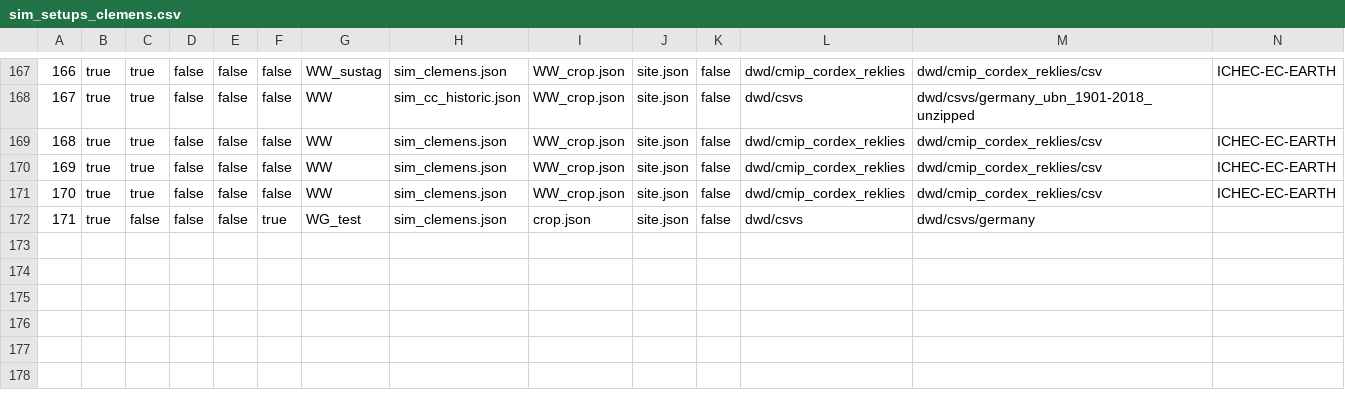
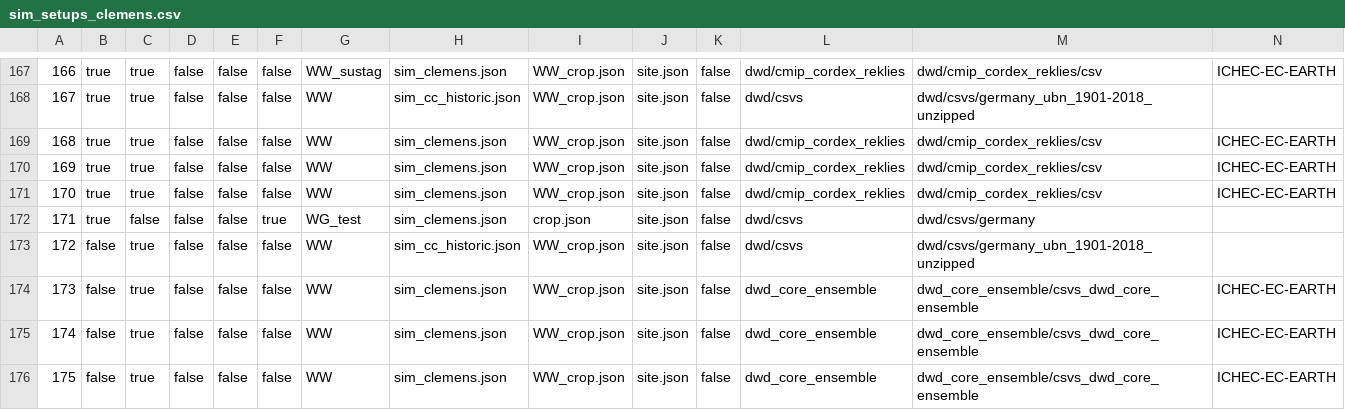
Before and after one commit to zalf-rpm/modoklim, a CSV file: sim_setups_clemens.csv, drawn as a sheet; only a part is shown, gaps mark what is left out; rows hold the shown columns only; the diff names each change by its address in the sheet, - before the commit and + after, or states it on an @@ line.

```diff
--- a/sim_setups_clemens.csv
+++ b/sim_setups_clemens.csv
+row 173: 172 | false | true | false | false | false | WW | sim_cc_historic.json | WW_crop.json | site.json | false | dwd/csvs | dwd/csvs/germany_ubn_1901-2018_unzipped
+row 174: 173 | false | true | false | false | false | WW | sim_clemens.json | WW_crop.json | site.json | false | dwd_core_ensemble | dwd_core_ensemble/csvs_dwd_core_ensemble | ICHEC-EC-EARTH
+row 175: 174 | false | true | false | false | false | WW | sim_clemens.json | WW_crop.json | site.json | false | dwd_core_ensemble | dwd_core_ensemble/csvs_dwd_core_ensemble | ICHEC-EC-EARTH
+row 176: 175 | false | true | false | false | false | WW | sim_clemens.json | WW_crop.json | site.json | false | dwd_core_ensemble | dwd_core_ensemble/csvs_dwd_core_ensemble | ICHEC-EC-EARTH
```
Also changed, not shown: 2 other files.
